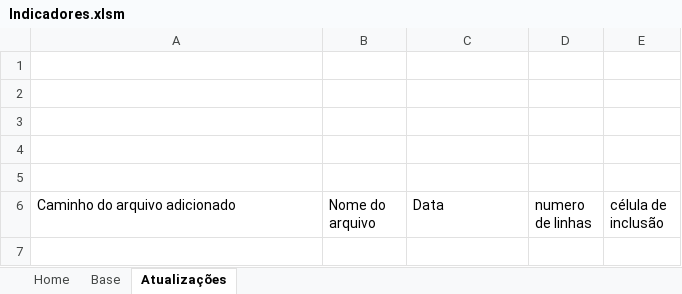
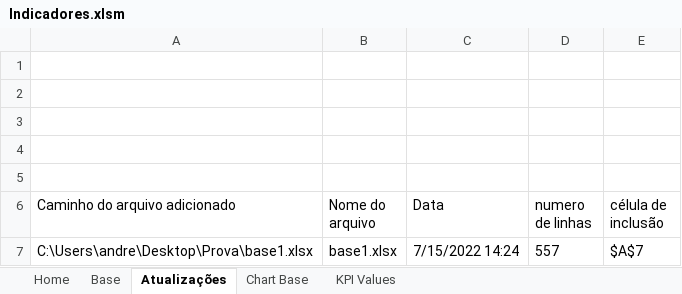
Before and after one commit to aaguero96/paycon_processo, an Excel workbook: Indicadores.xlsm, sheet Atualizações, drawn as a sheet; values as stored, in another font and other column widths than the file's, no borders; charts and pictures and table styles not drawn; the diff names each change by its address in the sheet, - before the commit and + after, or states it on an @@ line.

```diff
--- a/Indicadores.xlsm (sheet Atualizações)
+++ b/Indicadores.xlsm (sheet Atualizações)
+sheet tab: Chart Base
+sheet tab: KPI Values
+row 7: C:\Users\andre\Desktop\Prova\base1.xlsx | base1.xlsx | 7/15/2022 14:24 | 557 | $A$7
```
Also changed, not shown: sheet Base, charts or pictures.
